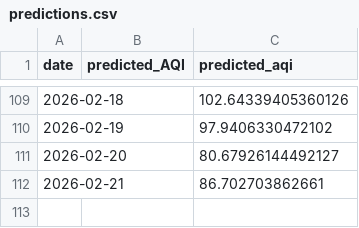
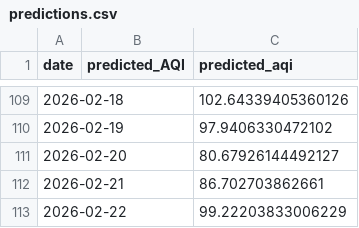
Before and after one commit to iqraverse/DataScienceProject, a CSV file: data/daily/predictions.csv, drawn as a sheet; only a part is shown, gaps mark what is left out; the diff names each change by its address in the sheet, - before the commit and + after, or states it on an @@ line.

```diff
--- a/data/daily/predictions.csv
+++ b/data/daily/predictions.csv
+row 113: 2026-02-22 |  | 99.22203833006229
```
